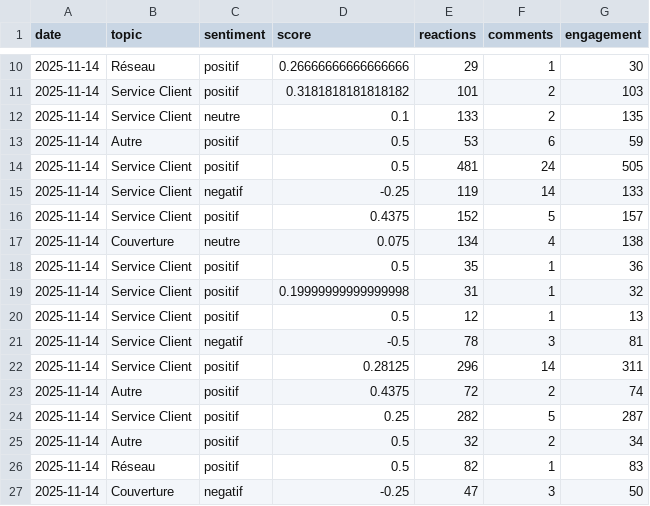
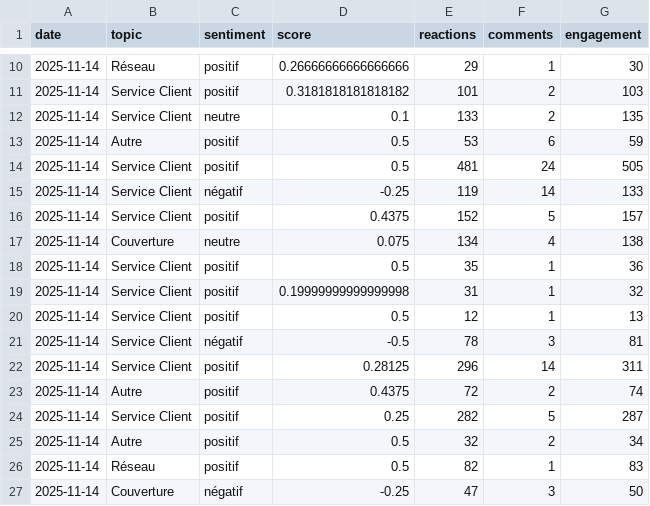
Before and after one commit to moukejalo/yas-scraping-nlp, a CSV file: prod-data/linkedin_yas_posts_20251117_155308.csv, drawn as a sheet; only a part is shown, gaps mark what is left out.

Commit message:
load files

```diff
--- a/prod-data/linkedin_yas_posts_20251117_155308.csv
+++ b/prod-data/linkedin_yas_posts_20251117_155308.csv
@@ -14,3 +14,3 @@
 2025-11-14,Service Client,positif,0.5,481,24,505
-2025-11-14,Service Client,negatif,-0.25,119,14,133
+2025-11-14,Service Client,négatif,-0.25,119,14,133
 2025-11-14,Service Client,positif,0.4375,152,5,157
@@ -20,3 +20,3 @@
 2025-11-14,Service Client,positif,0.5,12,1,13
-2025-11-14,Service Client,negatif,-0.5,78,3,81
+2025-11-14,Service Client,négatif,-0.5,78,3,81
 2025-11-14,Service Client,positif,0.28125,296,14,311
@@ -26,2 +26,2 @@
 2025-11-14,Réseau,positif,0.5,82,1,83
-2025-11-14,Couverture,negatif,-0.25,47,3,50
+2025-11-14,Couverture,négatif,-0.25,47,3,50
```
